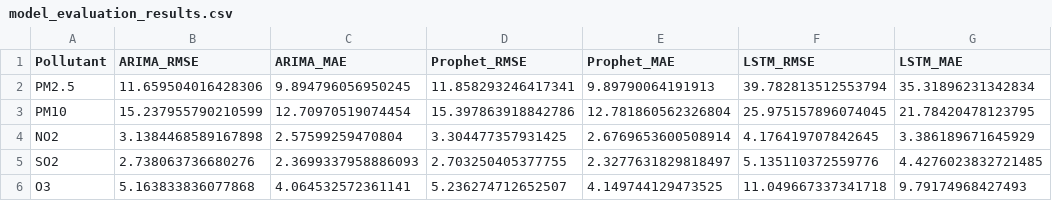
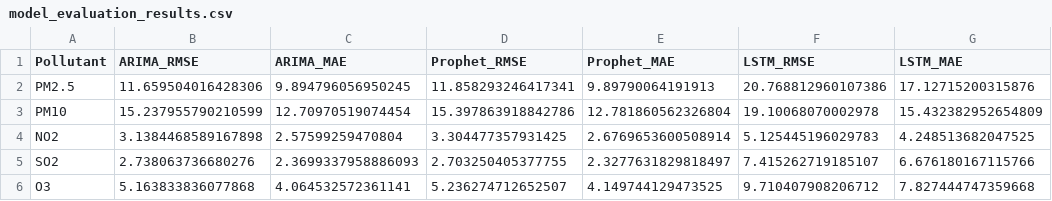
Before and after one commit to AbbareddiKusumaSree/AIR-QUALITY-PREDICTION-SYSTEM, a CSV file: model_evaluation_results.csv, drawn as a sheet.

```diff
--- a/model_evaluation_results.csv
+++ b/model_evaluation_results.csv
@@ -1,6 +1,6 @@
 Pollutant,ARIMA_RMSE,ARIMA_MAE,Prophet_RMSE,Prophet_MAE,LSTM_RMSE,LSTM_MAE
-PM2.5,11.659504016428306,9.894796056950245,11.858293246417341,9.89790064191913,39.782813512553794,35.31896231342834
-PM10,15.237955790210599,12.70970519074454,15.397863918842786,12.781860562326804,25.975157896074045,21.78420478123795
-NO2,3.1384468589167898,2.57599259470804,3.304477357931425,2.6769653600508914,4.176419707842645,3.386189671645929
-SO2,2.738063736680276,2.3699337958886093,2.703250405377755,2.3277631829818497,5.135110372559776,4.4276023832721485
-O3,5.163833836077868,4.064532572361141,5.236274712652507,4.149744129473525,11.049667337341718,9.79174968427493
+PM2.5,11.659504016428306,9.894796056950245,11.858293246417341,9.89790064191913,20.768812960107386,17.12715200315876
+PM10,15.237955790210599,12.70970519074454,15.397863918842786,12.781860562326804,19.10068070002978,15.432382952654809
+NO2,3.1384468589167898,2.57599259470804,3.304477357931425,2.6769653600508914,5.125445196029783,4.248513682047525
+SO2,2.738063736680276,2.3699337958886093,2.703250405377755,2.3277631829818497,7.415262719185107,6.676180167115766
+O3,5.163833836077868,4.064532572361141,5.236274712652507,4.149744129473525,9.710407908206712,7.827444747359668
```
Also changed, not shown: 7 other files.
